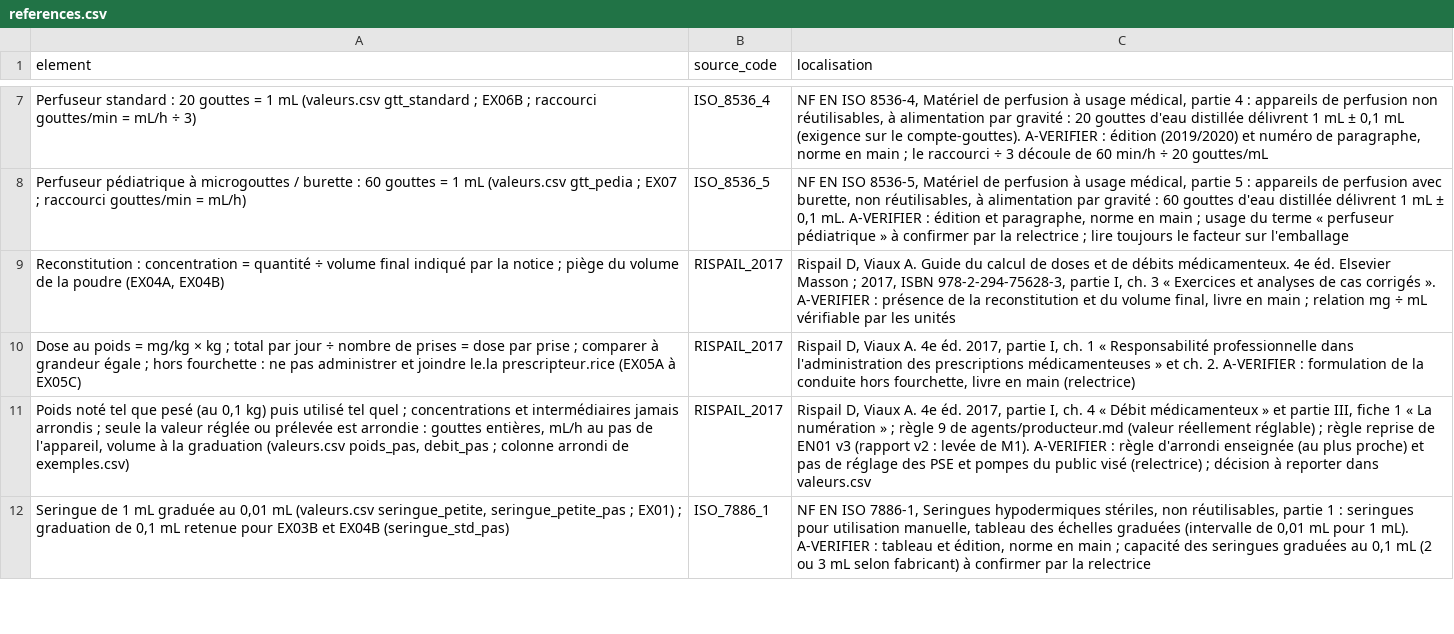
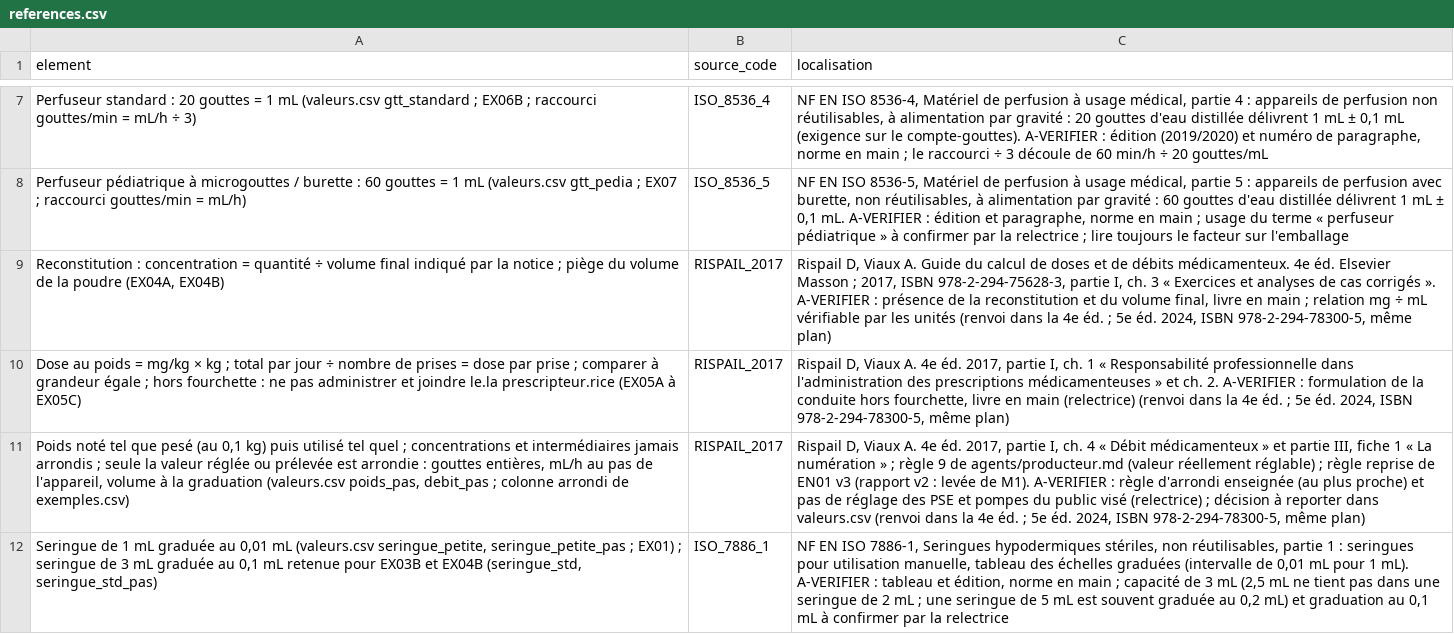
Before and after one commit to pataplume/mindshelf, a CSV file: produits/FR01/donnees/references.csv, drawn as a sheet; only a part is shown, gaps mark what is left out; the diff covers the shown part only; the diff names each change by its address in the sheet, - before the commit and + after, or states it on an @@ line.

```diff
--- a/produits/FR01/donnees/references.csv
+++ b/produits/FR01/donnees/references.csv
-C9 (localisation): …les unités
+C9 (localisation): …les unités (renvoi dans la 4e éd. ; 5e éd. 2024, ISBN 978-2-294-78300-5, même plan)
-C10 (localisation): …main (relectrice)
+C10 (localisation): …main (relectrice) (renvoi dans la 4e éd. ; 5e éd. 2024, ISBN 978-2-294-78300-5, même plan)
-C11 (localisation): …dans valeurs.csv
+C11 (localisation): …dans valeurs.csv (renvoi dans la 4e éd. ; 5e éd. 2024, ISBN 978-2-294-78300-5, même plan)
-A12 (element): …EX01) ; graduation de 0,1 mL retenue pour EX03B et EX04B (seringue_std_pas)
+A12 (element): …EX01) ; seringue de 3 mL graduée au 0,1 mL retenue pour EX03B et EX04B (seringue_std, seringue_std_pas)
-C12 (localisation): …; capacité des seringues graduées au 0,1 mL (2 ou 3 mL selon fabricant) à confirmer…
+C12 (localisation): …; capacité de 3 mL (2,5 mL ne tient pas dans une seringue de 2 mL ; une seringue de 5 mL est souvent graduée au 0,2 mL) et graduation au 0,1 mL à confirmer…
```
Also changed, not shown: 2 added rows and 7 edited cells elsewhere in this file.
